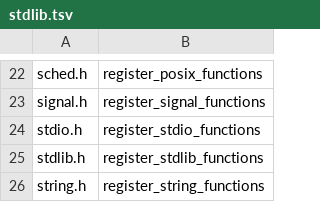
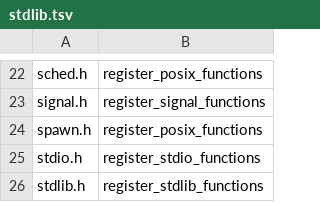
Before and after one commit to takeiteasy/cccc, a TSV file: tools/stdlib.tsv, drawn as a sheet; only a part is shown, gaps mark what is left out; the shorter side is filled out with more unchanged rows; the diff names each change by its address in the sheet, - before the commit and + after, or states it on an @@ line.

Commit message:
feat(#801): implement spawn.h
posix_spawn/posix_spawnp (GIL-released fork+exec) plus the full
posix_spawnattr_t/posix_spawn_file_actions_t attribute and file-action
API. Both handle types are opaque pointer-width handles on the guest,
matching macOS's own typedef; *_init mallocs a host-sized object via the
real host *_init and stores that pointer through the guest's handle,
*_destroy frees it after the host destroy -- uniform across the 336/80
byte glibc structs and macOS's already-opaque 8-byte handle.

POSIX_SPAWN_RESETIDS/SETPGROUP/SETSIGDEF/SETSIGMASK are identical on both
hosts; POSIX_SPAWN_SETSID's real value genuinely diverges (0x400 macOS vs
0x80 Linux) and is guarded per-platform with the host's real value, same
as sys/resource.h's RLIMIT_*. setsigdefault/setsigmask/getsigdefault/
getsigmask translate CCCC's own 4-byte guest sigset_t to/from a real host
sigset_t, reusing pselect's guest_sigset_to_host plus its new reverse.
argv/envp pass straight through as guest char* arrays, same as
execv/execve/execvp.

```diff
--- a/tools/stdlib.tsv
+++ b/tools/stdlib.tsv
+row 24: spawn.h | register_posix_functions
```
Also changed, not shown: 5 other files.
